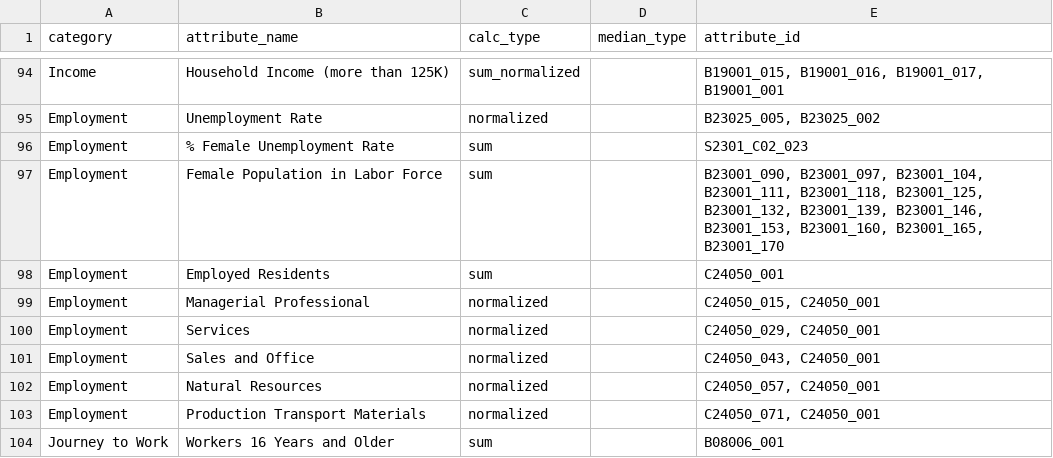
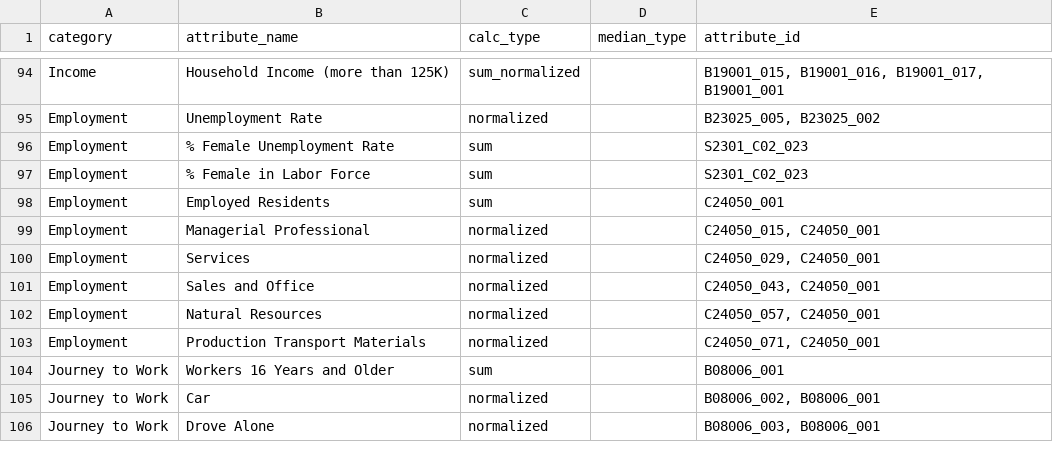
Before and after one commit to sfcpc/san-francisco-neighborhood-profiles, a CSV file: lookup_tables/attribute_lookup.csv, drawn as a sheet; only a part is shown, gaps mark what is left out; the shorter side is filled out with more unchanged rows.

Commit message:
Female in Labor Force
Changed
Employment,Female Population in Labor Force,sum,,"B23001_090, B23001_097, B23001_104, B23001_111, B23001_118, B23001_125, B23001_132, B23001_139, B23001_146, B23001_153, B23001_160, B23001_165, B23001_170"
for
Employment,% Female in Labor Force,sum,,S2301_C02_023

```diff
--- a/lookup_tables/attribute_lookup.csv
+++ b/lookup_tables/attribute_lookup.csv
@@ -96,3 +96,3 @@ Employment,Unemployment Rate,normalized,,"B23025_005, B23025_002"
 Employment,% Female Unemployment Rate,sum,,S2301_C02_023
-Employment,Female Population in Labor Force,sum,,"B23001_090, B23001_097, B23001_104, B23001_111, B23001_118, B23001_125, B23001_132, B23001_139, B23001_146, B23001_153, B23001_160, B23001_165, B23001_170"
+Employment,% Female in Labor Force,sum,,S2301_C02_023
 Employment,Employed Residents,sum,,C24050_001
```
